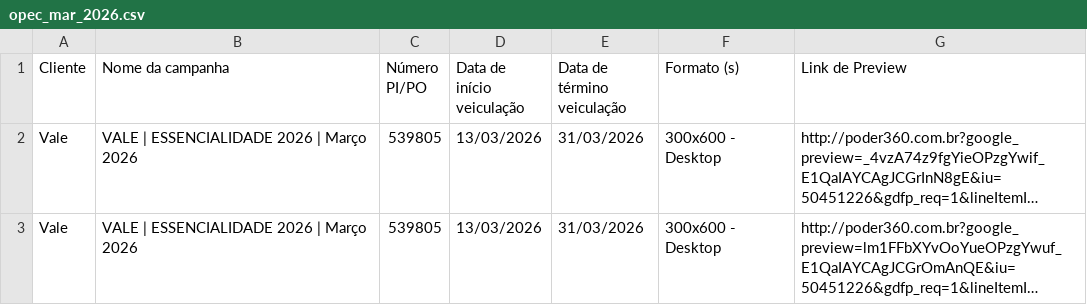
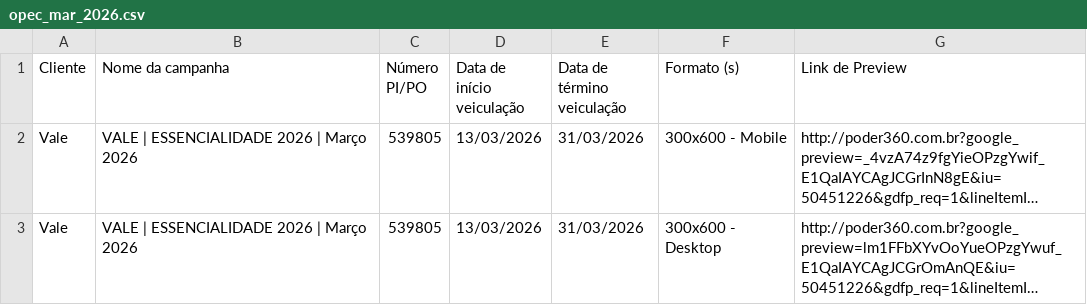
Before and after one commit to moacirdavidag-poder360/automacao-prints-opec, a CSV file: src/services/campaignsSheets/opec_mar_2026.csv, drawn as a sheet; long unchanged cells end in …; the diff names each change by its address in the sheet, - before the commit and + after, or states it on an @@ line.

Commit message:
wip: Testes de extensões para mobile

```diff
--- a/src/services/campaignsSheets/opec_mar_2026.csv
+++ b/src/services/campaignsSheets/opec_mar_2026.csv
-F2 (Formato (s)): 300x600 - Desktop
+F2 (Formato (s)): 300x600 - Mobile
```
Also changed, not shown: 6 other files.
